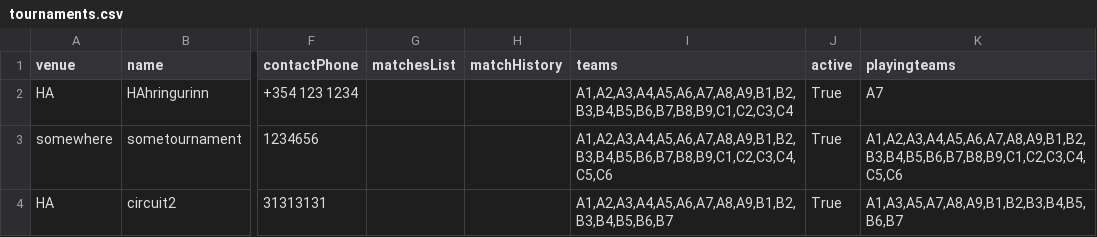
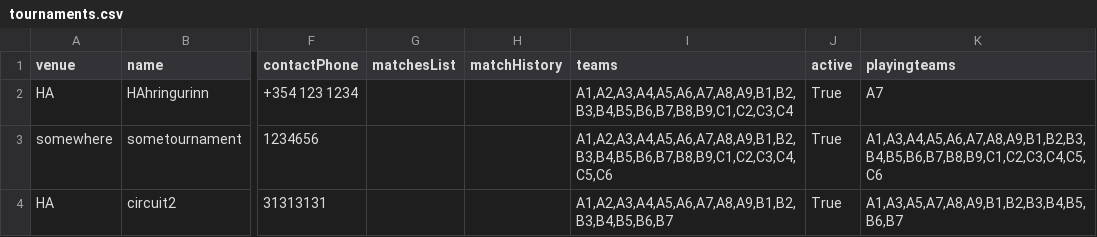
Before and after one commit to DavidAzathoth/verklegt1_2025_h-pur27, a CSV file: StorageLayer/Data/tournaments.csv, drawn as a sheet; only a part is shown, gaps mark what is left out; the diff names each change by its address in the sheet, - before the commit and + after, or states it on an @@ line.

```diff
--- a/StorageLayer/Data/tournaments.csv
+++ b/StorageLayer/Data/tournaments.csv
-K3 (playingteams): A1,A2,A3,A4,A5,A6,A7,A8,A9,B1,B2,B3,B4,B5,B6,B7,B8,B9,C1,C2,C3,C4,C5,C6
+K3 (playingteams): A1,A3,A4,A5,A6,A7,A8,A9,B1,B2,B3,B4,B5,B6,B7,B8,B9,C1,C2,C3,C4,C5,C6
```
Also changed, not shown: StorageLayer/Data/matches.csv, StorageLayer/Data/teams.csv, 3 other files.
